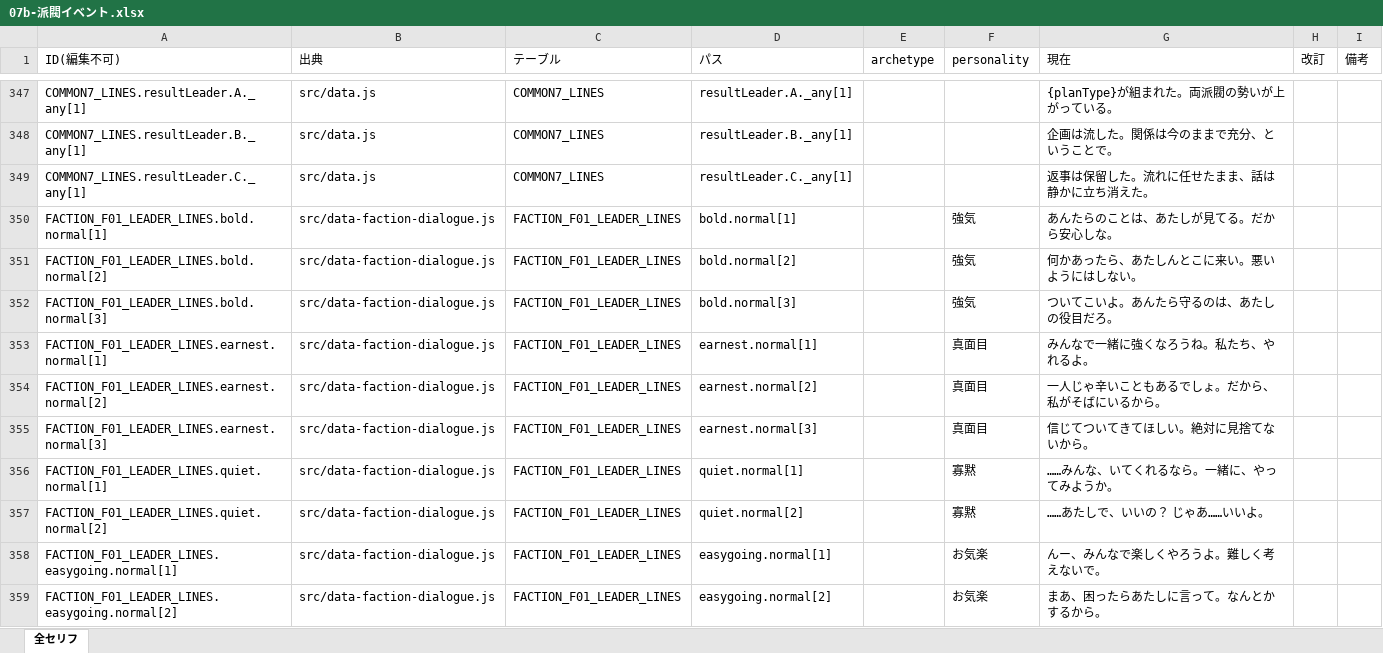
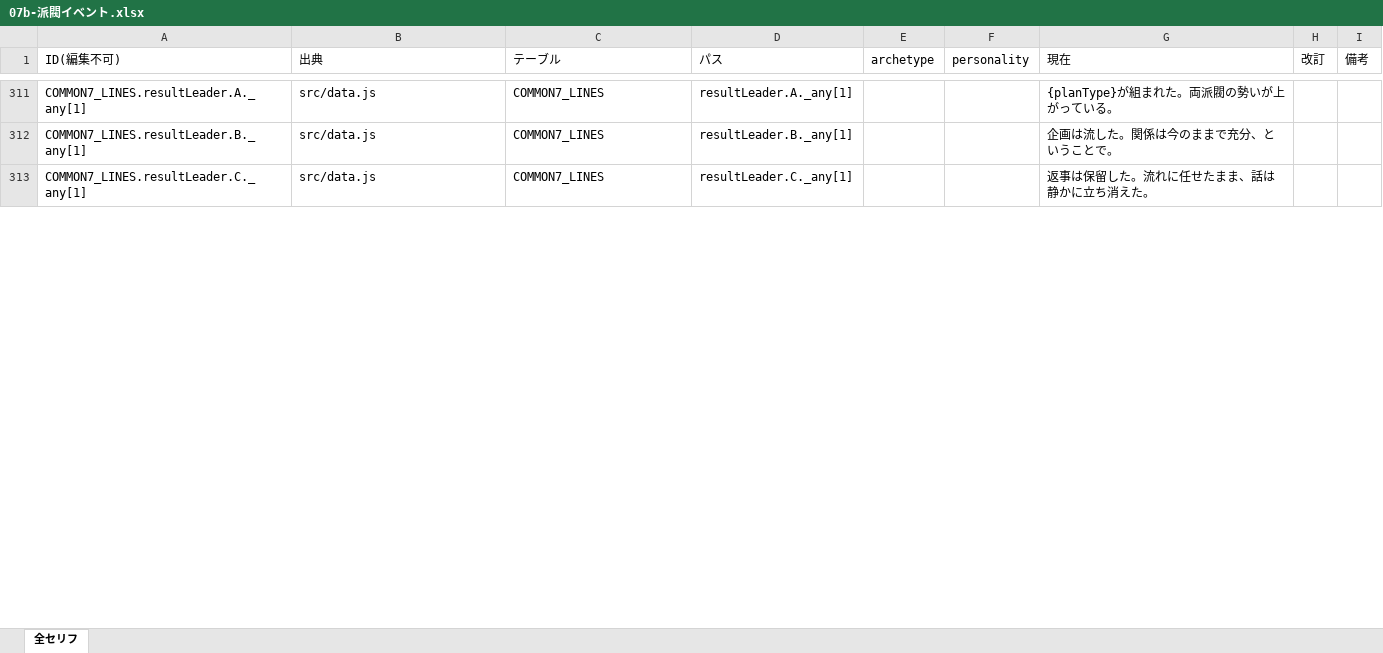
Before and after one commit to takoyaki-chan/wrestle-manager, an Excel workbook: セリフ編集/その他セリフ/07b-派閥イベント.xlsx, sheet 全セリフ, drawn as a sheet; only a part is shown, gaps mark what is left out; values as stored, in another font and other column widths than the file's, no cell formats; the diff covers the shown part only; the diff names each change by its address in the sheet, - before the commit and + after, or states it on an @@ line.

Commit message:
セリフ編集Excelを再書き出し(軸入れ替え・語彙統一の反映)
黒田記者の目の改訂16件を反映済みなので、破壊的な書き出しを実行できる状態になった。
全19,582行。apply --dry-run で「改訂」列が全ブック空であることを確認済み。

今回の書き出しで キャラタイプ別/ に入る行が大きく増えている。
軸入れ替え前は detectMeta がアーキタイプを解決できず、標準アーキタイプの行や
派閥系テーブルが振り分けから落ちていた。

  丁寧×内気     354本      ヤンキー×強気  366本
  丁寧×真面目   352本      クール×寡黙    331本
  お嬢様×強気   331本      ヤンキー×お気楽 320本

```diff
--- a/セリフ編集/その他セリフ/07b-派閥イベント.xlsx (sheet 全セリフ)
+++ b/セリフ編集/その他セリフ/07b-派閥イベント.xlsx (sheet 全セリフ)
-row 350: FACTION_F01_LEADER_LINES.bold.normal[1] | src/data-faction-dialogue.js | FACTION_F01_LEADER_LINES | bold.normal[1] |  | 強気 | あんたらのことは、あたしが見てる。だから安心しな。
-row 351: FACTION_F01_LEADER_LINES.bold.normal[2] | src/data-faction-dialogue.js | FACTION_F01_LEADER_LINES | bold.normal[2] |  | 強気 | 何かあったら、あたしんとこに来い。悪いようにはしない。
-row 352: FACTION_F01_LEADER_LINES.bold.normal[3] | src/data-faction-dialogue.js | FACTION_F01_LEADER_LINES | bold.normal[3] |  | 強気 | ついてこいよ。あんたら守るのは、あたしの役目だろ。
-row 353: FACTION_F01_LEADER_LINES.earnest.normal[1] | src/data-faction-dialogue.js | FACTION_F01_LEADER_LINES | earnest.normal[1] |  | 真面目 | みんなで一緒に強くなろうね。私たち、やれるよ。
-row 354: FACTION_F01_LEADER_LINES.earnest.normal[2] | src/data-faction-dialogue.js | FACTION_F01_LEADER_LINES | earnest.normal[2] |  | 真面目 | 一人じゃ辛いこともあるでしょ。だから、私がそばにいるから。
-row 355: FACTION_F01_LEADER_LINES.earnest.normal[3] | src/data-faction-dialogue.js | FACTION_F01_LEADER_LINES | earnest.normal[3] |  | 真面目 | 信じてついてきてほしい。絶対に見捨てないから。
-row 356: FACTION_F01_LEADER_LINES.quiet.normal[1] | src/data-faction-dialogue.js | FACTION_F01_LEADER_LINES | quiet.normal[1] |  | 寡黙 | ……みんな、いてくれるなら。一緒に、やってみようか。
-row 357: FACTION_F01_LEADER_LINES.quiet.normal[2] | src/data-faction-dialogue.js | FACTION_F01_LEADER_LINES | quiet.normal[2] |  | 寡黙 | ……あたしで、いいの？ じゃあ……いいよ。
-row 358: FACTION_F01_LEADER_LINES.easygoing.normal[1] | src/data-faction-dialogue.js | FACTION_F01_LEADER_LINES | easygoing.normal[1] |  | お気楽 | んー、みんなで楽しくやろうよ。難しく考えないで。
-row 359: FACTION_F01_LEADER_LINES.easygoing.normal[2] | src/data-faction-dialogue.js | FACTION_F01_LEADER_LINES | easygoing.normal[2] |  | お気楽 | まあ、困ったらあたしに言って。なんとかするから。
```
Also changed, not shown: 259 removed rows and 272 edited cells elsewhere in this sheet, cell formats, セリフ編集/キャラタイプ別/標準×お気楽.xlsx, セリフ編集/キャラタイプ別/標準×寡黙.xlsx, 51 other files.
